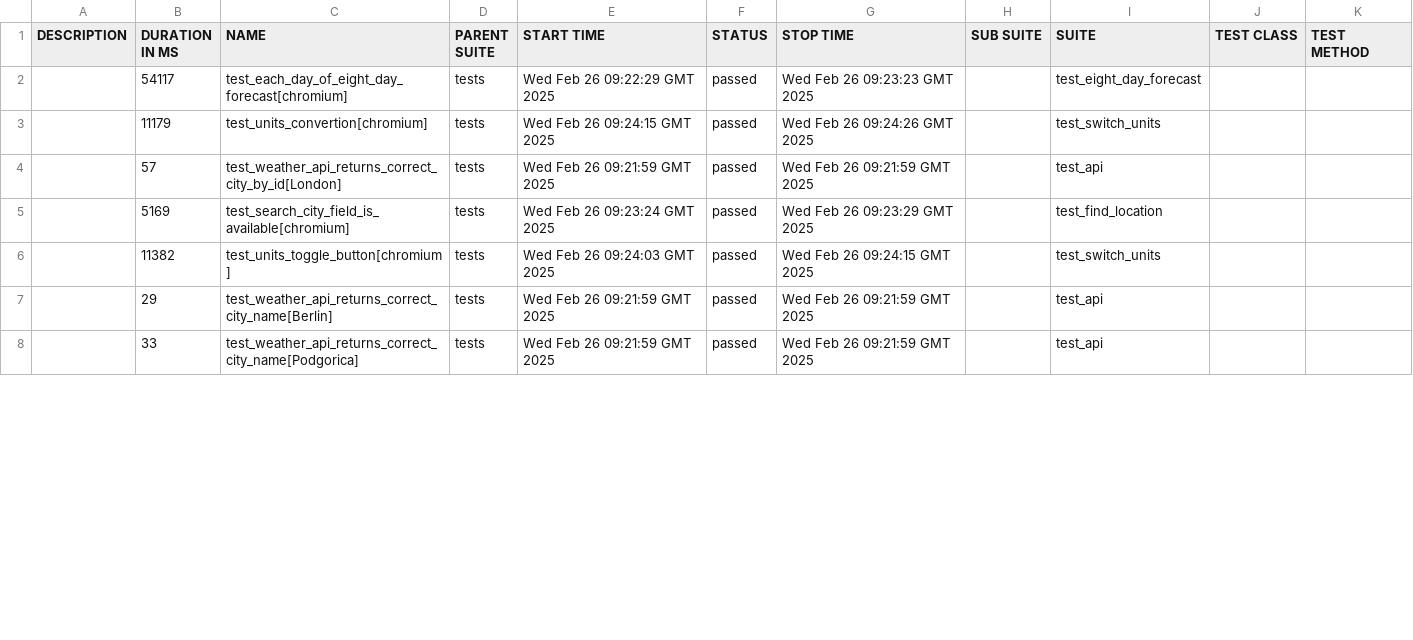
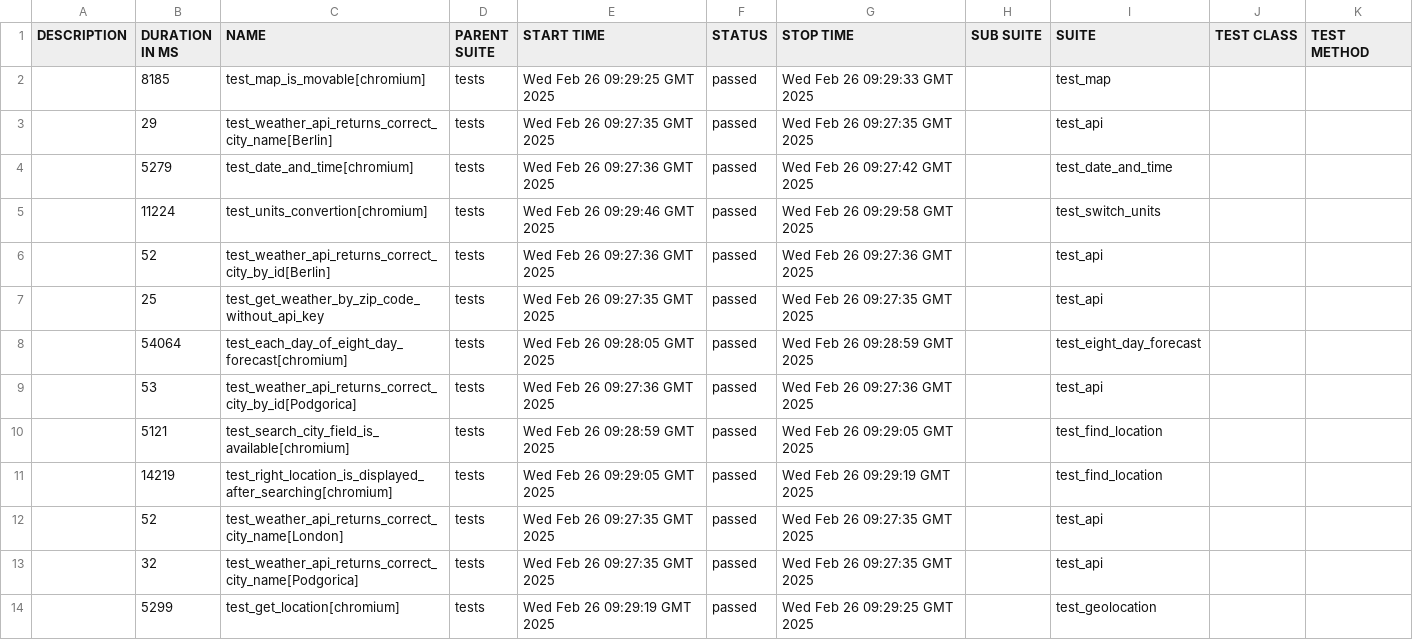
Before and after one commit to megkotus/Python_QA_openweathermap, a CSV file: 22/data/suites.csv, drawn as a sheet; only a part is shown; the diff covers the shown part only.

```diff
--- a/22/data/suites.csv
+++ b/22/data/suites.csv
@@ -1,8 +1,14 @@
 "DESCRIPTION","DURATION IN MS","NAME","PARENT SUITE","START TIME","STATUS","STOP TIME","SUB SUITE","SUITE","TEST CLASS","TEST METHOD"
-"","54117","test_each_day_of_eight_day_forecast[chromium]","tests","Wed Feb 26 09:22:29 GMT 2025","passed","Wed Feb 26 09:23:23 GMT 2025","","test_eight_day_forecast","",""
-"","11179","test_units_convertion[chromium]","tests","Wed Feb 26 09:24:15 GMT 2025","passed","Wed Feb 26 09:24:26 GMT 2025","","test_switch_units","",""
-"","57","test_weather_api_returns_correct_city_by_id[London]","tests","Wed Feb 26 09:21:59 GMT 2025","passed","Wed Feb 26 09:21:59 GMT 2025","","test_api","",""
-"","5169","test_search_city_field_is_available[chromium]","tests","Wed Feb 26 09:23:24 GMT 2025","passed","Wed Feb 26 09:23:29 GMT 2025","","test_find_location","",""
-"","11382","test_units_toggle_button[chromium]","tests","Wed Feb 26 09:24:03 GMT 2025","passed","Wed Feb 26 09:24:15 GMT 2025","","test_switch_units","",""
-"","29","test_weather_api_returns_correct_city_name[Berlin]","tests","Wed Feb 26 09:21:59 GMT 2025","passed","Wed Feb 26 09:21:59 GMT 2025","","test_api","",""
-"","33","test_weather_api_returns_correct_city_name[Podgorica]","tests","Wed Feb 26 09:21:59 GMT 2025","passed","Wed Feb 26 09:21:59 GMT 2025","","test_api","",""
+"","8185","test_map_is_movable[chromium]","tests","Wed Feb 26 09:29:25 GMT 2025","passed","Wed Feb 26 09:29:33 GMT 2025","","test_map","",""
+"","29","test_weather_api_returns_correct_city_name[Berlin]","tests","Wed Feb 26 09:27:35 GMT 2025","passed","Wed Feb 26 09:27:35 GMT 2025","","test_api","",""
+"","5279","test_date_and_time[chromium]","tests","Wed Feb 26 09:27:36 GMT 2025","passed","Wed Feb 26 09:27:42 GMT 2025","","test_date_and_time","",""
+"","11224","test_units_convertion[chromium]","tests","Wed Feb 26 09:29:46 GMT 2025","passed","Wed Feb 26 09:29:58 GMT 2025","","test_switch_units","",""
+"","52","test_weather_api_returns_correct_city_by_id[Berlin]","tests","Wed Feb 26 09:27:36 GMT 2025","passed","Wed Feb 26 09:27:36 GMT 2025","","test_api","",""
+"","25","test_get_weather_by_zip_code_without_api_key","tests","Wed Feb 26 09:27:35 GMT 2025","passed","Wed Feb 26 09:27:35 GMT 2025","","test_api","",""
+"","54064","test_each_day_of_eight_day_forecast[chromium]","tests","Wed Feb 26 09:28:05 GMT 2025","passed","Wed Feb 26 09:28:59 GMT 2025","","test_eight_day_forecast","",""
+"","53","test_weather_api_returns_correct_city_by_id[Podgorica]","tests","Wed Feb 26 09:27:36 GMT 2025","passed","Wed Feb 26 09:27:36 GMT 2025","","test_api","",""
+"","5121","test_search_city_field_is_available[chromium]","tests","Wed Feb 26 09:28:59 GMT 2025","passed","Wed Feb 26 09:29:05 GMT 2025","","test_find_location","",""
+"","14219","test_right_location_is_displayed_after_searching[chromium]","tests","Wed Feb 26 09:29:05 GMT 2025","passed","Wed Feb 26 09:29:19 GMT 2025","","test_find_location","",""
+"","52","test_weather_api_returns_correct_city_name[London]","tests","Wed Feb 26 09:27:35 GMT 2025","passed","Wed Feb 26 09:27:35 GMT 2025","","test_api","",""
+"","32","test_weather_api_returns_correct_city_name[Podgorica]","tests","Wed Feb 26 09:27:35 GMT 2025","passed","Wed Feb 26 09:27:35 GMT 2025","","test_api","",""
+"","5299","test_get_location[chromium]","tests","Wed Feb 26 09:29:19 GMT 2025","passed","Wed Feb 26 09:29:25 GMT 2025","","test_geolocation","",""
```
Also changed, not shown: 6 removed rows and 28 edited cells elsewhere in this file, 50 other files.
